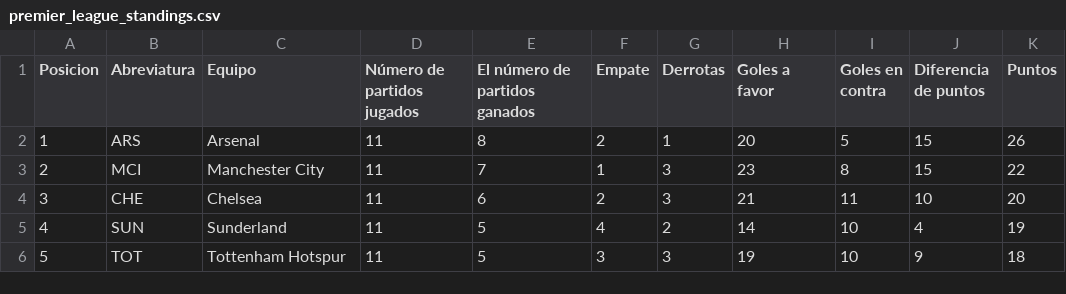
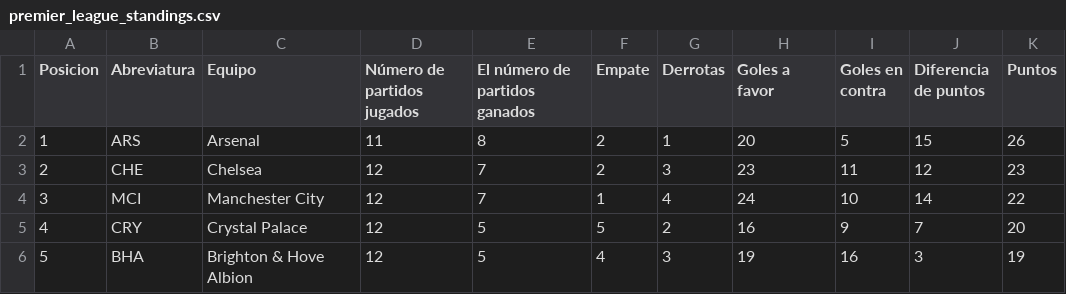
Before and after one commit to AndresPlazas19931504/scrapper-deportes-devops, a CSV file: data/premier_league_standings.csv, drawn as a sheet; only a part is shown; the diff covers the shown part only.

```diff
--- a/data/premier_league_standings.csv
+++ b/data/premier_league_standings.csv
@@ -2,5 +2,5 @@ Posicion,Abreviatura,Equipo,Número de partidos jugados,El número de partidos g
 1,ARS,Arsenal,11,8,2,1,20,5,15,26
-2,MCI,Manchester City,11,7,1,3,23,8,15,22
-3,CHE,Chelsea,11,6,2,3,21,11,10,20
-4,SUN,Sunderland,11,5,4,2,14,10,4,19
-5,TOT,Tottenham Hotspur,11,5,3,3,19,10,9,18
+2,CHE,Chelsea,12,7,2,3,23,11,12,23
+3,MCI,Manchester City,12,7,1,4,24,10,14,22
+4,CRY,Crystal Palace,12,5,5,2,16,9,7,20
+5,BHA,Brighton & Hove Albion,12,5,4,3,19,16,3,19
```
Also changed, not shown: 95 edited cells elsewhere in this file.
